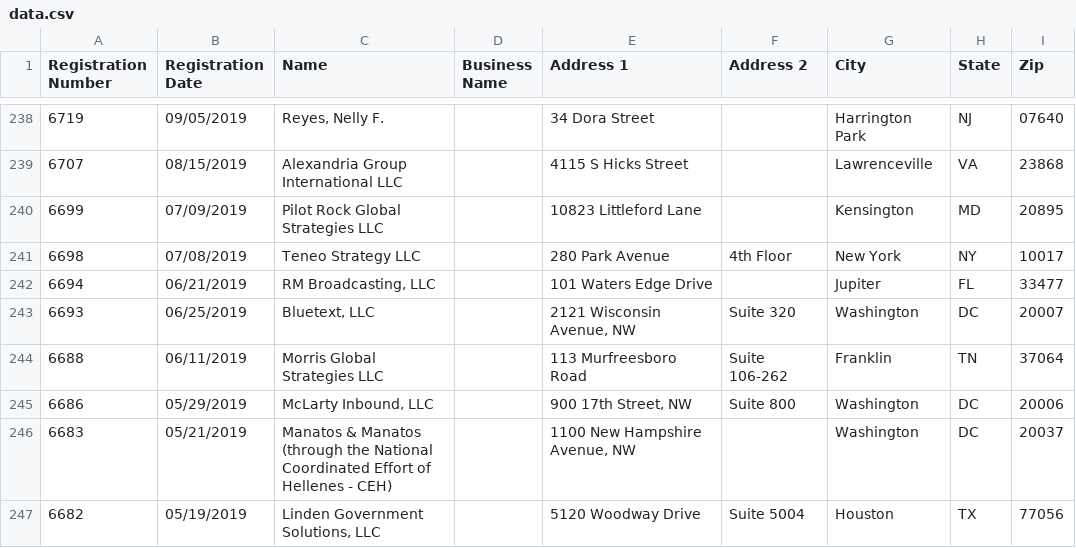
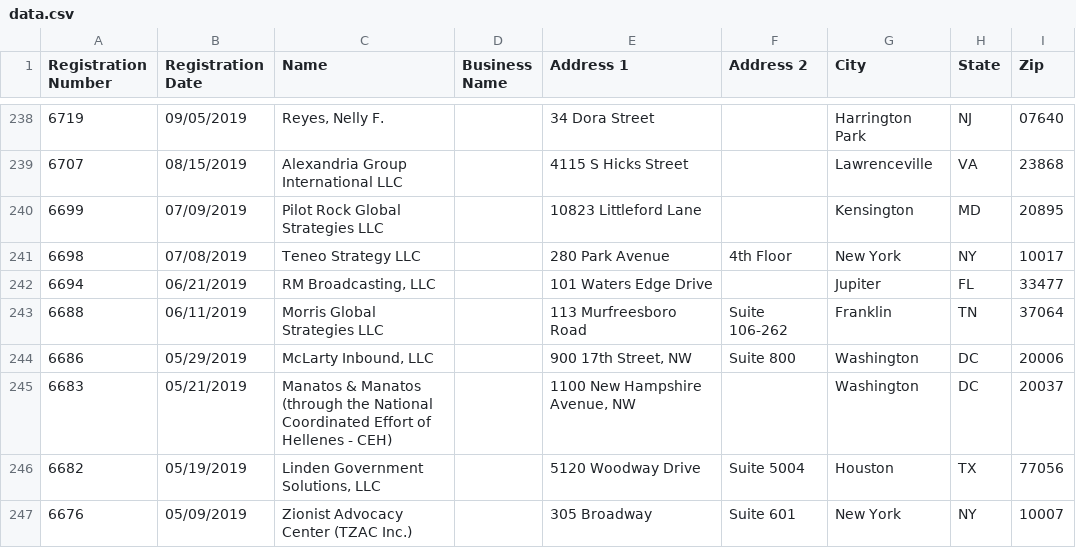
Before and after one commit to markschaver/FARA-Active, a CSV file: data.csv, drawn as a sheet; only a part is shown, gaps mark what is left out; the shorter side is filled out with more unchanged rows; the diff names each change by its address in the sheet, - before the commit and + after, or states it on an @@ line.

Commit message:
Flat: latest data (2022-08-13T08:24:49.749Z) {   "date": "2022-08-13T08:24:49.749Z",   "files": [     {       "name": "data.csv",       "deltaBytes": 398,       "source": "https://efile.fara.gov/api/v1/Registrants/csv/Active"     }   ] }

```diff
--- a/data.csv
+++ b/data.csv
-row 243: 6693 | 06/25/2019 | Bluetext, LLC |  | 2121 Wisconsin Avenue, NW | Suite 320 | Washington | DC | 20007
```
